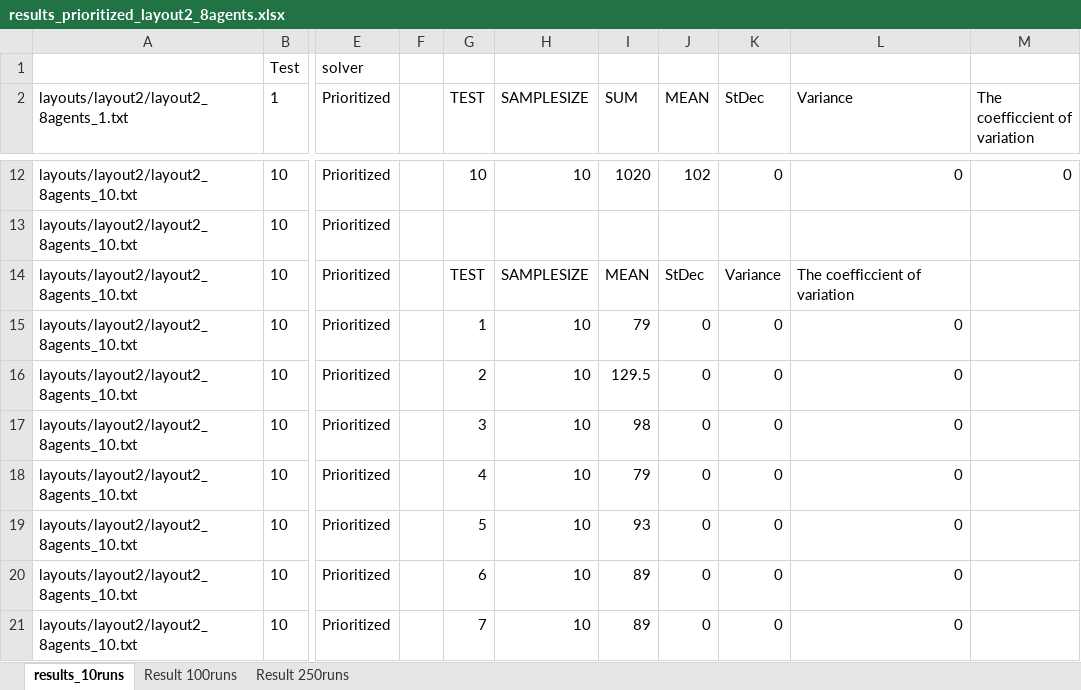
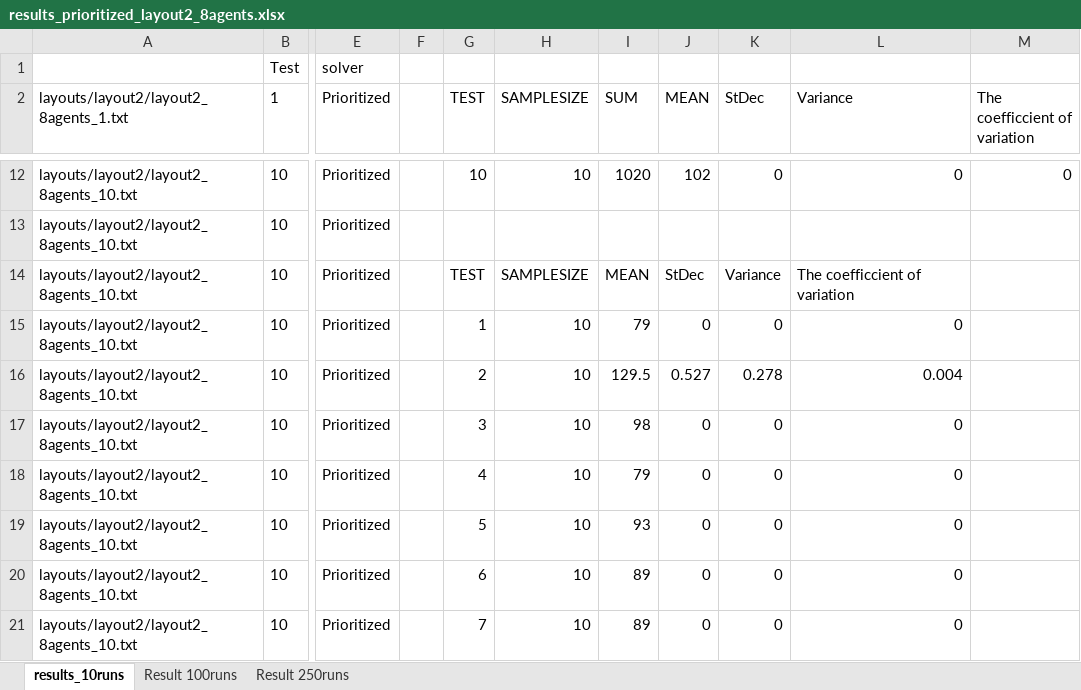
Before and after one commit to woutersouge/AE4422, an Excel workbook: results_prioritized_layout2_8agents.xlsx, sheet results_10runs, drawn as a sheet; only a part is shown, gaps mark what is left out; values as stored, in another font and other column widths than the file's, no borders; the diff names each change by its address in the sheet, - before the commit and + after, or states it on an @@ line.

Commit message:
New Results

```diff
--- a/results_prioritized_layout2_8agents.xlsx (sheet results_10runs)
+++ b/results_prioritized_layout2_8agents.xlsx (sheet results_10runs)
-J16 (MEAN): 0
+J16 (MEAN): 0.527
-K16 (StDec): 0
+K16 (StDec): 0.278
-L16 (Variance): 0
+L16 (Variance): 0.004
```
Also changed, not shown: sheet Result 250runs, sheet Result 100runs, formulas that keep their value, results_prioritized_layout3_8agents.xlsx, 2 other files.
